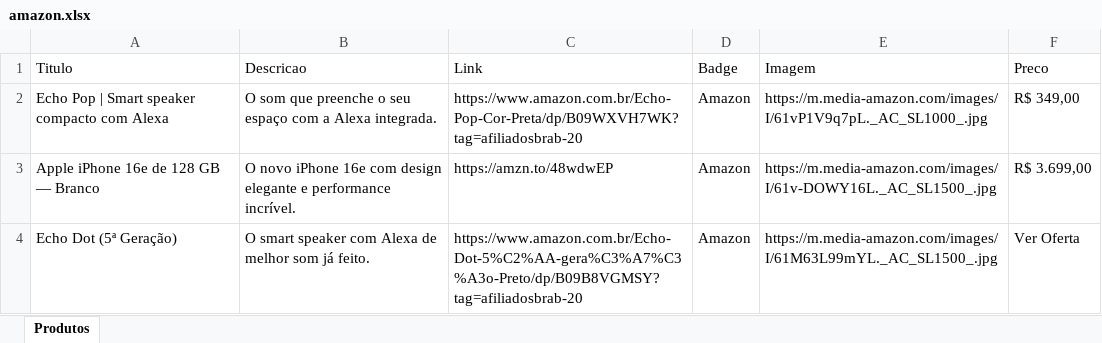
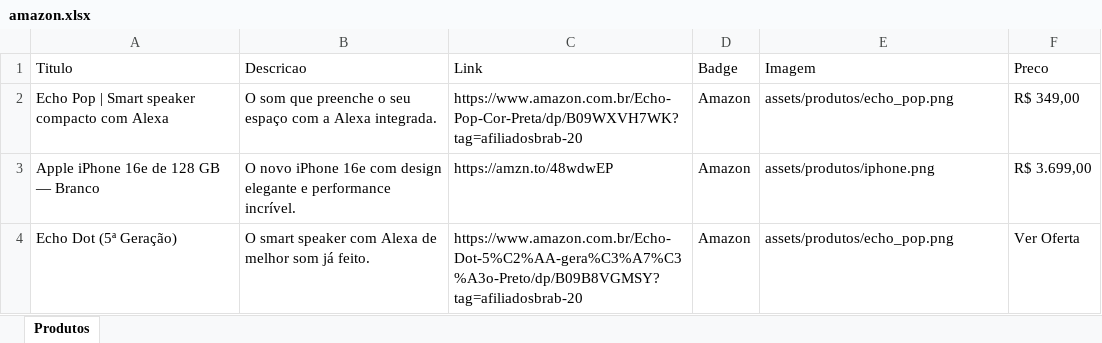
Before and after one commit to NewtonNaps-beep/vitrine-afiliados, an Excel workbook: amazon.xlsx, sheet Produtos, drawn as a sheet; values as stored, in another font and other column widths than the file's, no borders; the diff names each change by its address in the sheet, - before the commit and + after, or states it on an @@ line.

Commit message:
Update Amazon products with local images and affiliate links

```diff
--- a/amazon.xlsx (sheet Produtos)
+++ b/amazon.xlsx (sheet Produtos)
-E2 (Imagem): https://m.media-amazon.com/images/I/61vP1V9q7pL._AC_SL1000_.jpg
+E2 (Imagem): assets/produtos/echo_pop.png
-E3 (Imagem): https://m.media-amazon.com/images/I/61v-DOWY16L._AC_SL1500_.jpg
+E3 (Imagem): assets/produtos/iphone.png
-E4 (Imagem): https://m.media-amazon.com/images/I/61M63L99mYL._AC_SL1500_.jpg
+E4 (Imagem): assets/produtos/echo_pop.png
```
Also changed, not shown: 4 other files.
